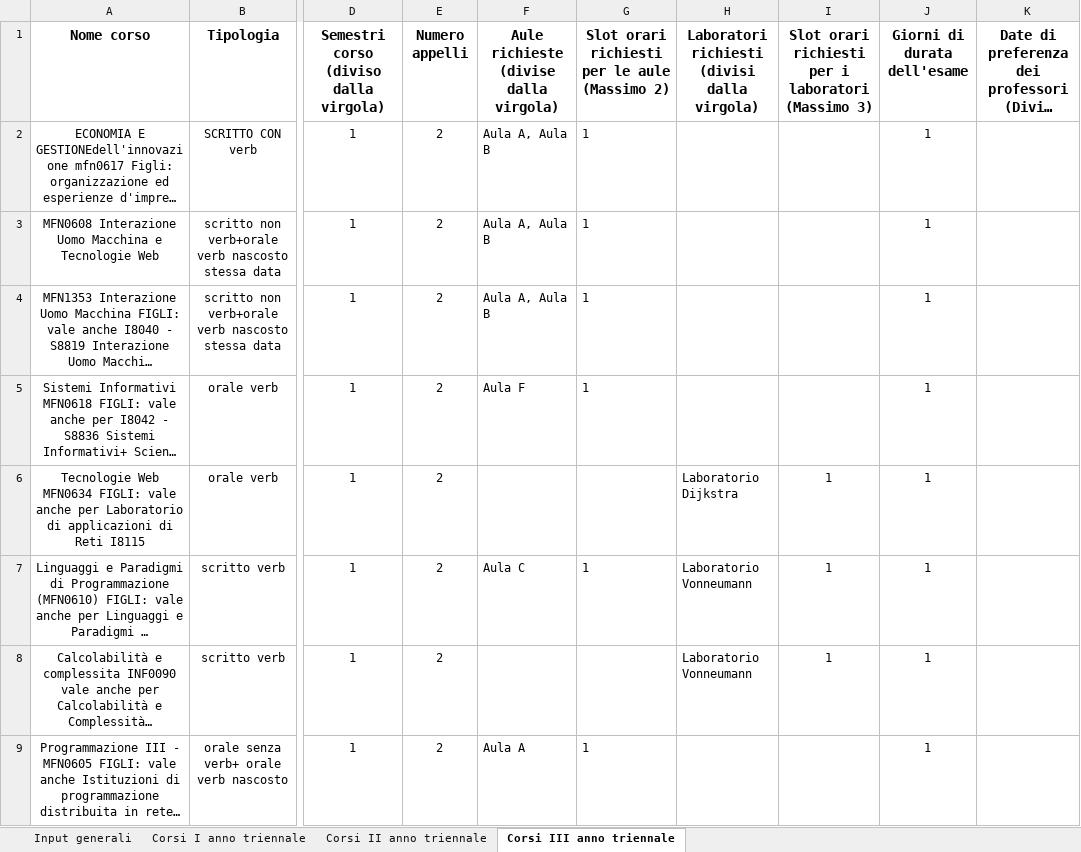
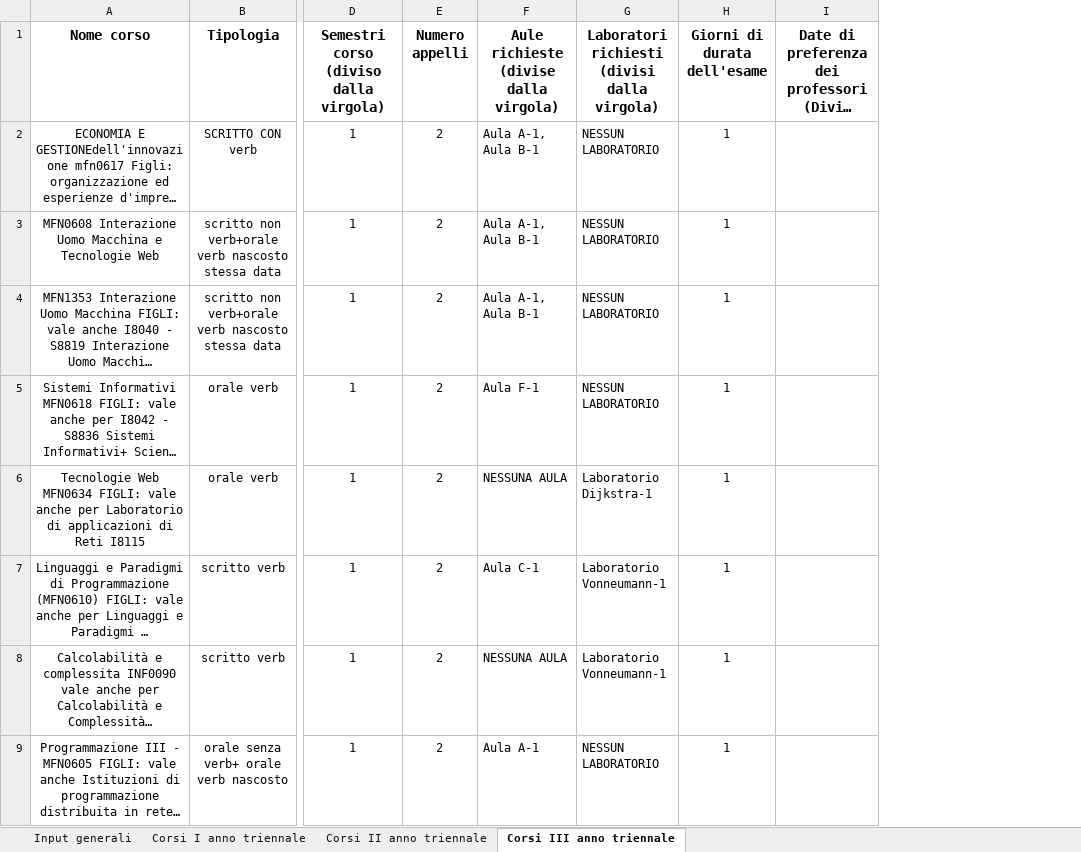
Before and after one commit to AlessandroCavaglia/MMSD-2022, an Excel workbook: pythonProject/input/Input modello sessione estiva.xlsx, sheet Corsi III anno triennale, drawn as a sheet; only a part is shown, gaps mark what is left out; long unchanged cells end in …; values as stored, in another font and other column widths than the file's, no borders; removed rows and columns are numbered as before the commit, all else as after; the diff covers the shown part only; the diff names each change by its address in the sheet, - before the commit and + after, or states it on an @@ line.

Commit message:
Modificata la gestione degli slot gestendola sulle singole risorse, cambiato quindi i file di input e i file dei modelli aggiungendo anche il nuovo vincolo

```diff
--- a/pythonProject/input/Input modello sessione estiva.xlsx (sheet Corsi III anno triennale)
+++ b/pythonProject/input/Input modello sessione estiva.xlsx (sheet Corsi III anno triennale)
-column G, rows 1-9: Slot orari richiesti per le aule (Massimo 2) | 1 | 1 | 1 | 1 |  | 1 |  | 1
-column I, rows 1-8: Slot orari richiesti per i laboratori (Massimo 3) |  |  |  |  | 1 | 1 | 1
-F2:F4: Aula A, Aula B
+F2:F4: Aula A-1, Aula B-1
-G2:G5: (empty)
+G2:G5: NESSUN LABORATORIO
-F5: Aula F
+F5: Aula F-1
-F6: (empty)
+F6: NESSUNA AULA
-G6: Laboratorio Dijkstra
+G6: Laboratorio Dijkstra-1
-F7: Aula C
+F7: Aula C-1
-G7:G8: Laboratorio Vonneumann
+G7:G8: Laboratorio Vonneumann-1
-F8: (empty)
+F8: NESSUNA AULA
-F9: Aula A
+F9: Aula A-1
-G9: (empty)
+G9: NESSUN LABORATORIO
```
Also changed, not shown: 16 edited cells elsewhere in this sheet, sheet Corsi II anno triennale, sheet Corsi I anno triennale, sheet Input generali, pythonProject/input/Input modello sessione invernale.xlsx, pythonProject/input/Input modello sessione settembre.xlsx, 11 other files.
